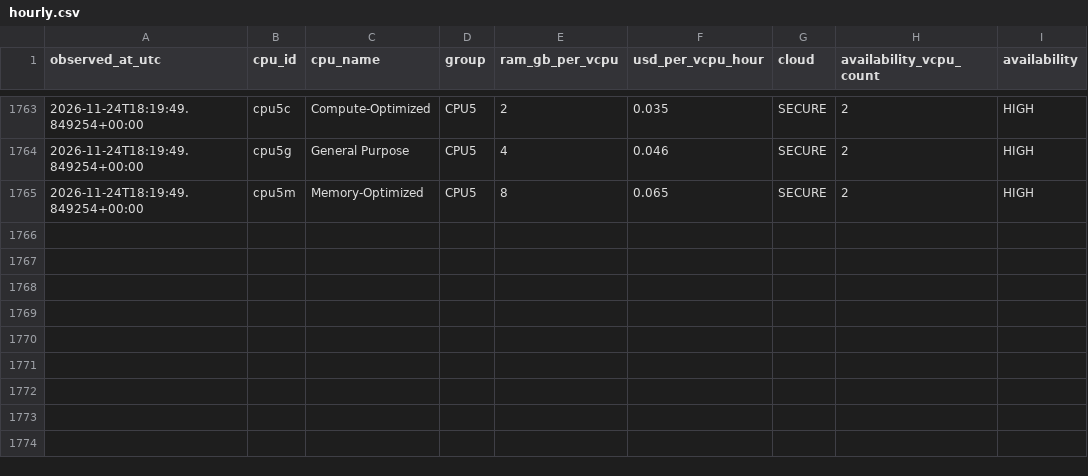
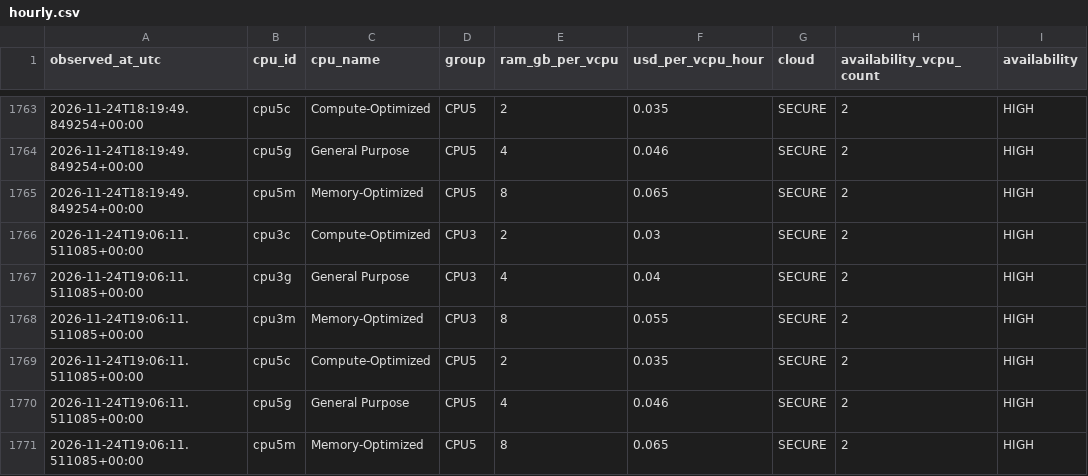
Before and after one commit to manishklach/InferenceFlow, a CSV file: docs/cpu-rates/hourly.csv, drawn as a sheet; only a part is shown, gaps mark what is left out; the diff names each change by its address in the sheet, - before the commit and + after, or states it on an @@ line.

```diff
--- a/docs/cpu-rates/hourly.csv
+++ b/docs/cpu-rates/hourly.csv
+row 1766: 2026-11-24T19:06:11.511085+00:00 | cpu3c | Compute-Optimized | CPU3 | 2 | 0.03 | SECURE | 2 | HIGH
+row 1767: 2026-11-24T19:06:11.511085+00:00 | cpu3g | General Purpose | CPU3 | 4 | 0.04 | SECURE | 2 | HIGH
+row 1768: 2026-11-24T19:06:11.511085+00:00 | cpu3m | Memory-Optimized | CPU3 | 8 | 0.055 | SECURE | 2 | HIGH
+row 1769: 2026-11-24T19:06:11.511085+00:00 | cpu5c | Compute-Optimized | CPU5 | 2 | 0.035 | SECURE | 2 | HIGH
+row 1770: 2026-11-24T19:06:11.511085+00:00 | cpu5g | General Purpose | CPU5 | 4 | 0.046 | SECURE | 2 | HIGH
+row 1771: 2026-11-24T19:06:11.511085+00:00 | cpu5m | Memory-Optimized | CPU5 | 8 | 0.065 | SECURE | 2 | HIGH
```
Also changed, not shown: docs/cpu-rates/daily.csv, docs/gpu-rates/daily.csv, 5 other files.
